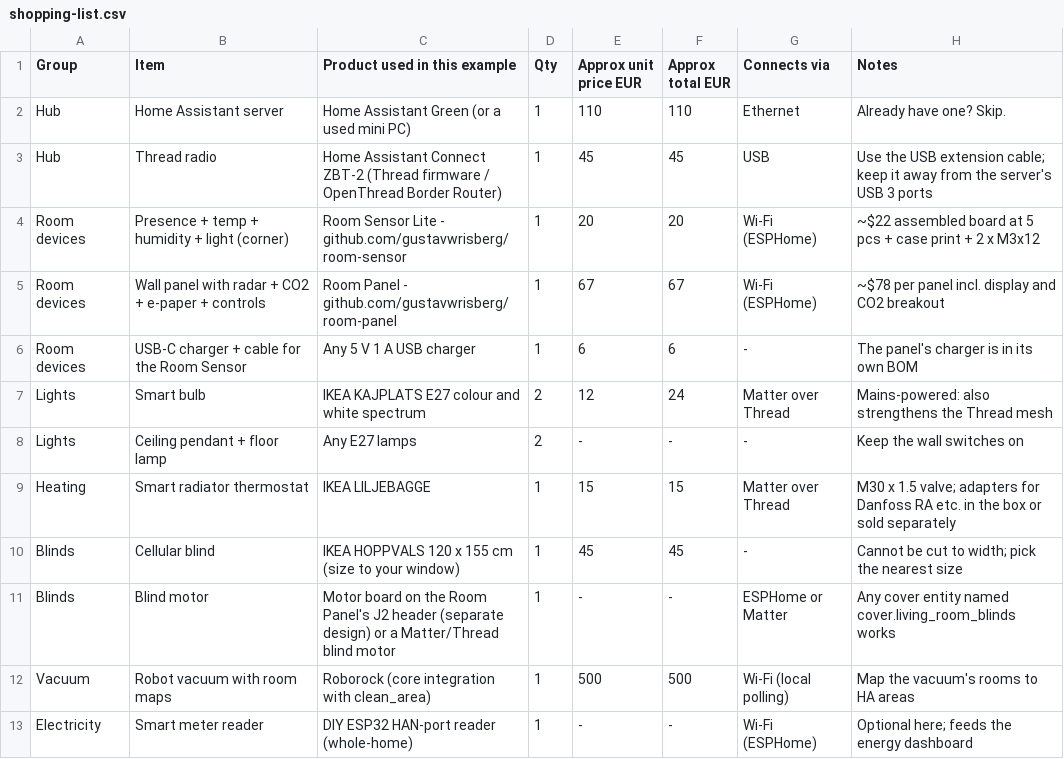
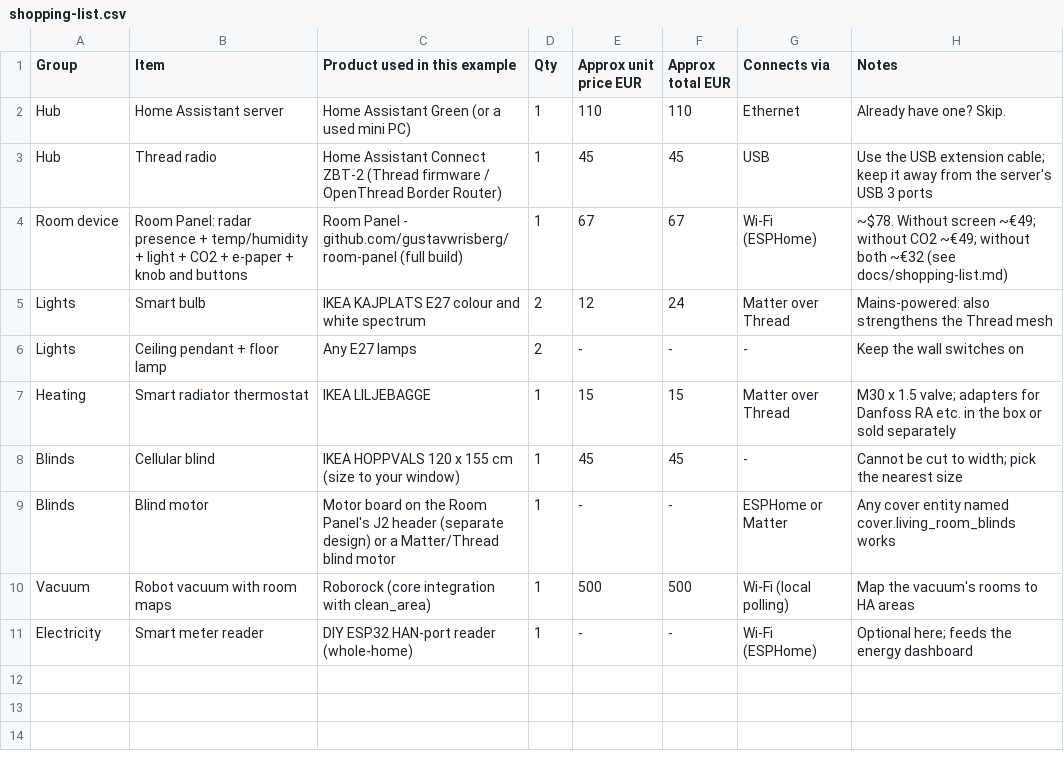
Before and after one commit to gustavwrisberg/smart-room, a CSV file: hardware/shopping-list.csv, drawn as a sheet.

```diff
--- a/hardware/shopping-list.csv
+++ b/hardware/shopping-list.csv
@@ -3,5 +3,3 @@ Hub,Home Assistant server,Home Assistant Green (or a used mini PC),1,110,110,Eth
 Hub,Thread radio,Home Assistant Connect ZBT-2 (Thread firmware / OpenThread Border Router),1,45,45,USB,Use the USB extension cable; keep it away from the server's USB 3 ports
-Room devices,Presence + temp + humidity + light (corner),Room Sensor Lite - github.com/gustavwrisberg/room-sensor,1,20,20,Wi-Fi (ESPHome),~$22 assembled board at 5 pcs + case print + 2 x M3x12
-Room devices,Wall panel with radar + CO2 + e-paper + controls,Room Panel - github.com/gustavwrisberg/room-panel,1,67,67,Wi-Fi (ESPHome),~$78 per panel incl. display and CO2 breakout
-Room devices,USB-C charger + cable for the Room Sensor,Any 5 V 1 A USB charger,1,6,6,-,The panel's charger is in its own BOM
+Room device,Room Panel: radar presence + temp/humidity + light + CO2 + e-paper + knob and buttons,Room Panel - github.com/gustavwrisberg/room-panel (full build),1,67,67,Wi-Fi (ESPHome),~$78. Without screen ~€49; without CO2 ~€49; without both ~€32 (see docs/shopping-list.md)
 Lights,Smart bulb,IKEA KAJPLATS E27 colour and white spectrum,2,12,24,Matter over Thread,Mains-powered: also strengthens the Thread mesh
```
Also changed, not shown: 22 other files.
